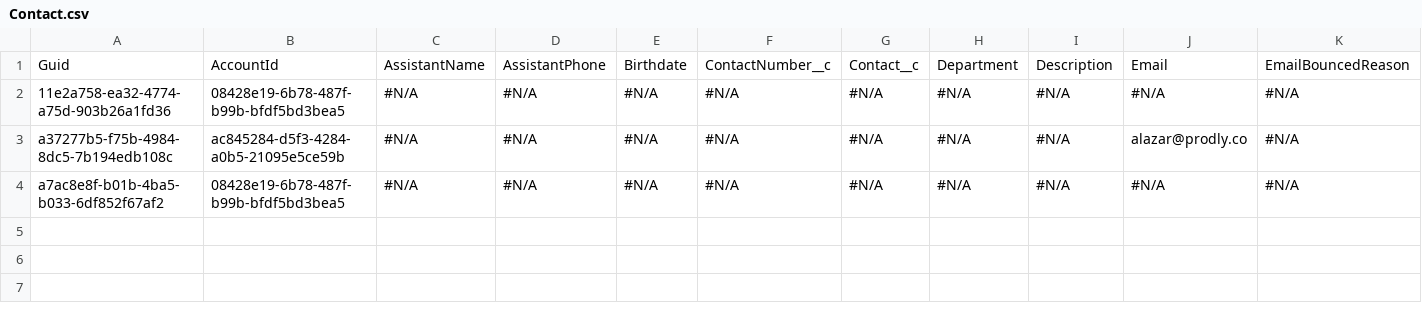
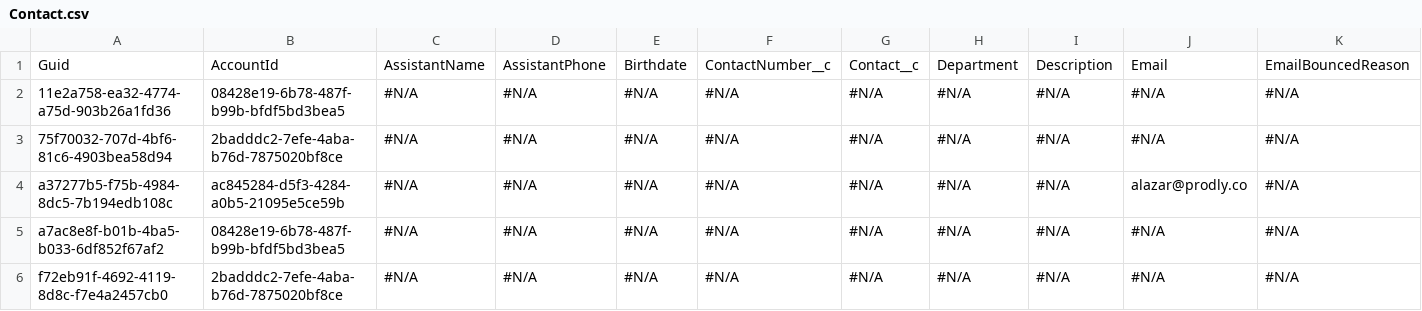
Before and after one commit to prodlytestuser/andreeaL, a CSV file: Contact.csv, drawn as a sheet; only a part is shown; rows hold the shown columns only; the diff names each change by its address in the sheet, - before the commit and + after, or states it on an @@ line.

```diff
--- a/Contact.csv
+++ b/Contact.csv
+row 3: 75f70032-707d-4bf6-81c6-4903bea58d94 | 2badddc2-7efe-4aba-b76d-7875020bf8ce | #N/A | #N/A | #N/A | #N/A | #N/A | #N/A | #N/A | #N/A | #N/A
+row 6: f72eb91f-4692-4119-8d8c-f7e4a2457cb0 | 2badddc2-7efe-4aba-b76d-7875020bf8ce | #N/A | #N/A | #N/A | #N/A | #N/A | #N/A | #N/A | #N/A | #N/A
```
Also changed, not shown: 1 other file.
